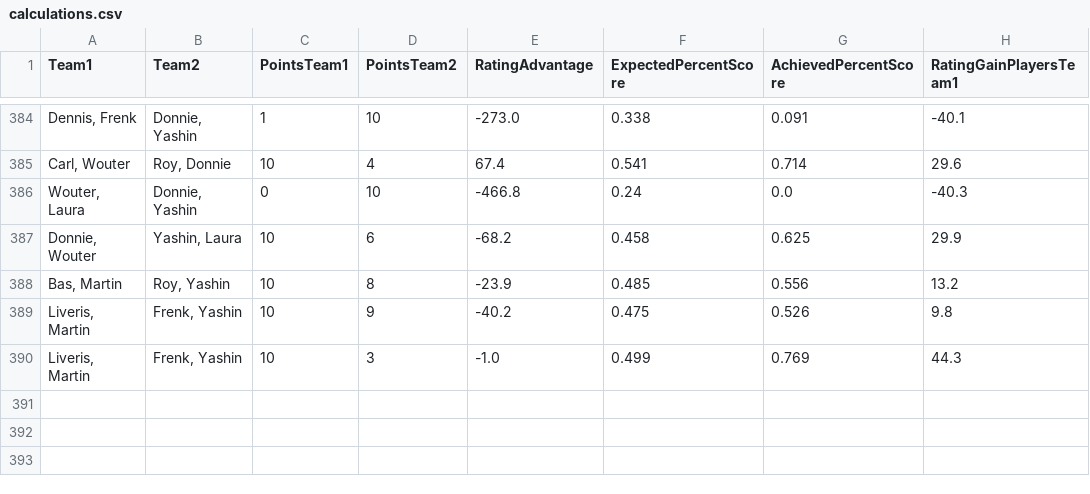
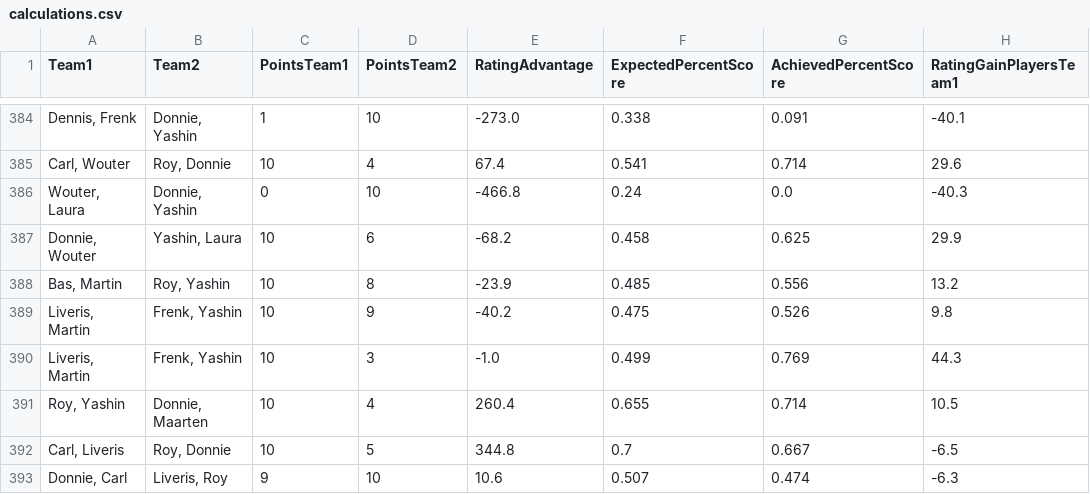
Before and after one commit to BartvonMeijenfeldt/fussball_rankings, a CSV file: calculations.csv, drawn as a sheet; only a part is shown, gaps mark what is left out.

```diff
--- a/calculations.csv
+++ b/calculations.csv
@@ -390 +390,4 @@ Team1,Team2,PointsTeam1,PointsTeam2,RatingAdvantage,ExpectedPercentScore,Achieve
 "Liveris, Martin","Frenk, Yashin",10,3,-1.0,0.499,0.769,44.3
+"Roy, Yashin","Donnie, Maarten",10,4,260.4,0.655,0.714,10.5
+"Carl, Liveris","Roy, Donnie",10,5,344.8,0.7,0.667,-6.5
+"Donnie, Carl","Liveris, Roy",9,10,10.6,0.507,0.474,-6.3
```
Also changed, not shown: beta_ratings.csv, results_table_football.csv, 1 other file.
